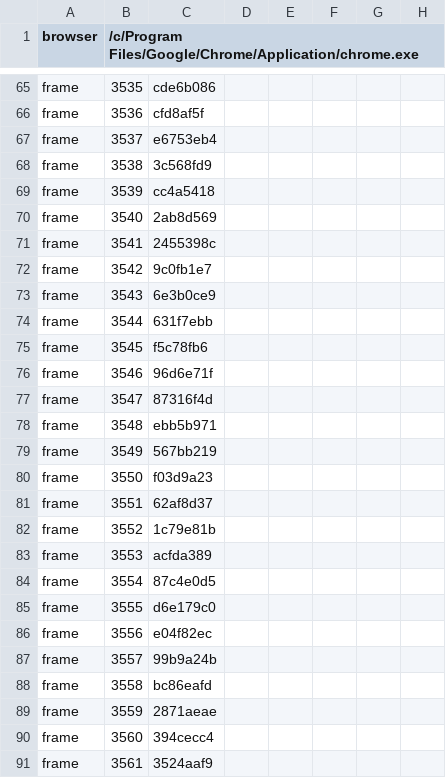
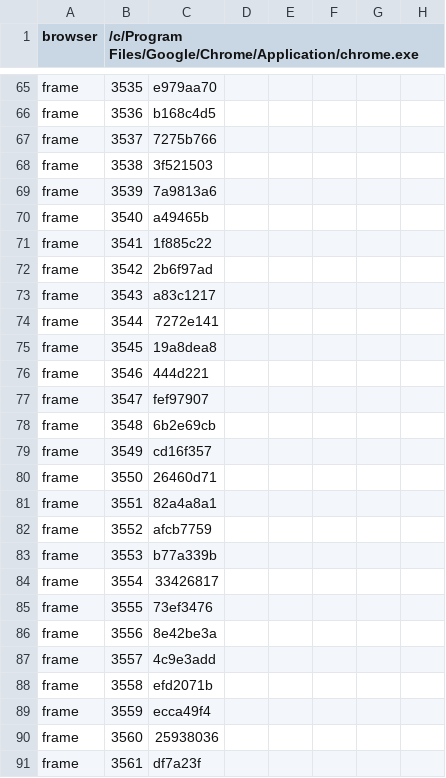
Before and after one commit to hgbao85/cotyphu, a TSV file: production/qa/evidence/grow-ty-phu-dat-viet/story.tsv, drawn as a sheet; only a part is shown, gaps mark what is left out; the diff covers the shown part only; the diff names each change by its address in the sheet, - before the commit and + after, or states it on an @@ line.

```diff
--- a/production/qa/evidence/grow-ty-phu-dat-viet/story.tsv
+++ b/production/qa/evidence/grow-ty-phu-dat-viet/story.tsv
-C65: cde6b086
+C65: e979aa70
-C66: cfd8af5f
+C66: b168c4d5
-C67: e6753eb4
+C67: 7275b766
-C68: 3c568fd9
+C68: 3f521503
-C69: cc4a5418
+C69: 7a9813a6
-C70: 2ab8d569
+C70: a49465b
-C71: 2455398c
+C71: 1f885c22
-C72: 9c0fb1e7
+C72: 2b6f97ad
-C73: 6e3b0ce9
+C73: a83c1217
-C74: 631f7ebb
+C74: 7272e141
-C75: f5c78fb6
+C75: 19a8dea8
-C76: 96d6e71f
+C76: 444d221
-C77: 87316f4d
+C77: fef97907
-C78: ebb5b971
+C78: 6b2e69cb
-C79: 567bb219
+C79: cd16f357
-C80: f03d9a23
+C80: 26460d71
-C81: 62af8d37
+C81: 82a4a8a1
-C82: 1c79e81b
+C82: afcb7759
-C83: acfda389
+C83: b77a339b
-C84: 87c4e0d5
+C84: 33426817
-C85: d6e179c0
+C85: 73ef3476
-C86: e04f82ec
+C86: 8e42be3a
-C87: 99b9a24b
+C87: 4c9e3add
-C88: bc86eafd
+C88: efd2071b
-C89: 2871aeae
+C89: ecca49f4
-C90: 394cecc4
+C90: 25938036
-C91: 3524aaf9
+C91: df7a23f
```
Also changed, not shown: 1 added row and 107 edited cells elsewhere in this file, production/qa/evidence/grow-ty-phu-dat-viet/accepted.tsv, 5 other files.
